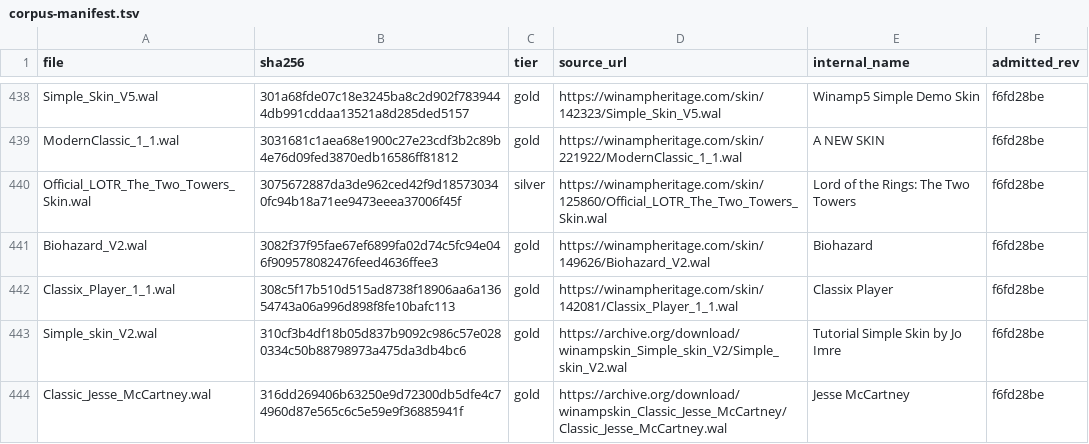
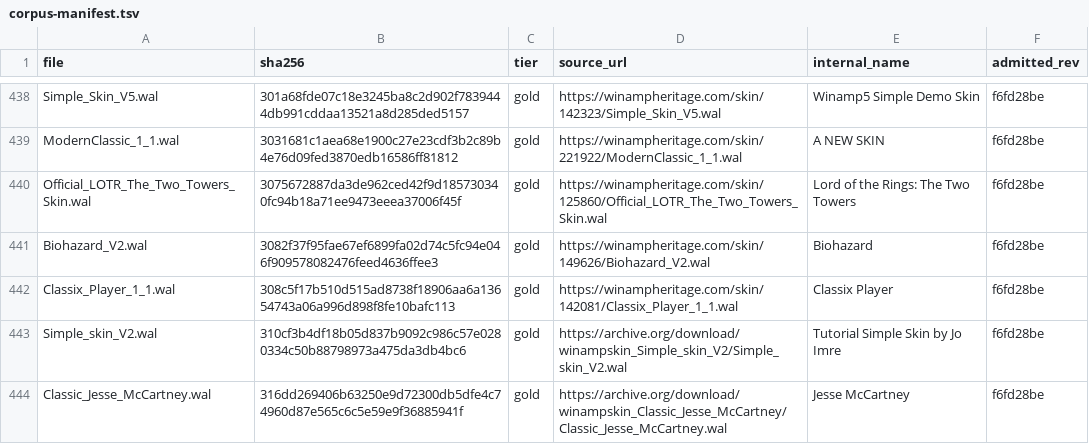
Before and after one commit to ad-repo/nullplayer, a TSV file: docs/winamp-modern/corpus-manifest.tsv, drawn as a sheet; only a part is shown, gaps mark what is left out; the diff covers the shown part only.

```diff
--- a/docs/winamp-modern/corpus-manifest.tsv
+++ b/docs/winamp-modern/corpus-manifest.tsv
@@ -439,3 +439,3 @@ Simple_Skin_V5.wal	301a68fde07c18e3245ba8c2d902f7839444db991cddaa13521a8d285ded5
 ModernClassic_1_1.wal	3031681c1aea68e1900c27e23cdf3b2c89b4e76d09fed3870edb16586ff81812	gold	https://winampheritage.com/skin/221922/ModernClassic_1_1.wal	A NEW SKIN	f6fd28be
-Official_LOTR_The_Two_Towers_Skin.wal	3075672887da3de962ced42f9d185730340fc94b18a71ee9473eeea37006f45f	silver	https://winampheritage.com/skin/125860/Official_LOTR_The_Two_Towers_Skin.wal	Lord of the Rings: The Two Towers	f6fd28be
+Official_LOTR_The_Two_Towers_Skin.wal	3075672887da3de962ced42f9d185730340fc94b18a71ee9473eeea37006f45f	gold	https://winampheritage.com/skin/125860/Official_LOTR_The_Two_Towers_Skin.wal	Lord of the Rings: The Two Towers	f6fd28be
 Biohazard_V2.wal	3082f37f95fae67ef6899fa02d74c5fc94e046f909578082476feed4636ffee3	gold	https://winampheritage.com/skin/149626/Biohazard_V2.wal	Biohazard	f6fd28be
```
Also changed, not shown: 5 edited cells elsewhere in this file, docs/winamp-modern/intakes/intake-12.tsv, 1 other file.
